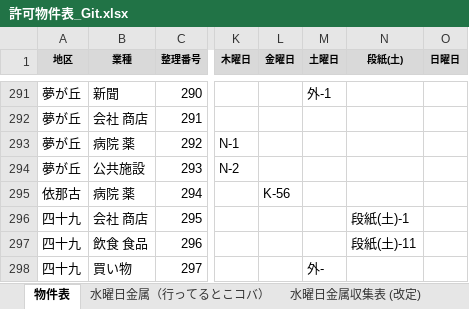
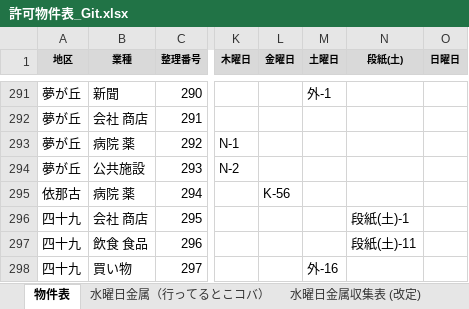
Before and after one commit to congfing/uenoseisou2.3, an Excel workbook: 許可物件表_Git.xlsx, sheet 物件表, drawn as a sheet; only a part is shown, gaps mark what is left out; values as stored, in another font and other column widths than the file's, no borders; the diff names each change by its address in the sheet, - before the commit and + after, or states it on an @@ line.

```diff
--- a/許可物件表_Git.xlsx (sheet 物件表)
+++ b/許可物件表_Git.xlsx (sheet 物件表)
-M298 (土曜日): 外-
+M298 (土曜日): 外-16
```
Also changed, not shown: 1 other file.
